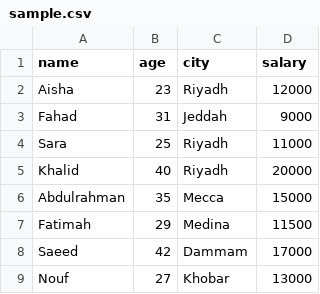
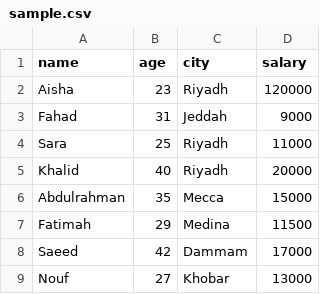
Before and after one commit to KhaLDSH/bootcamp-ai-pro, a CSV file: bootcamp/csv-profiler/data/sample.csv, drawn as a sheet; only a part is shown.

Commit message:
zzz

```diff
--- a/bootcamp/csv-profiler/data/sample.csv
+++ b/bootcamp/csv-profiler/data/sample.csv
@@ -1,3 +1,3 @@
 name,age,city,salary
-Aisha,23,Riyadh,12000
+Aisha,23,Riyadh,120000
 Fahad,31,Jeddah,9000
```
